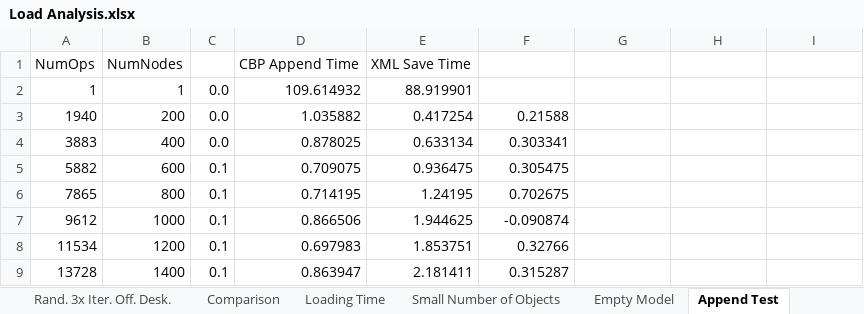
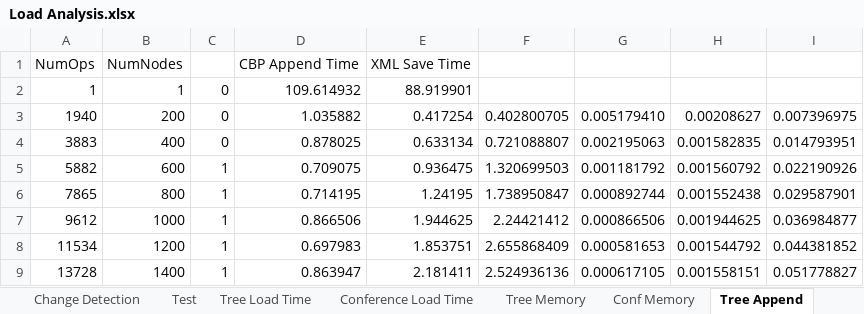
Before and after one commit to alfa-ryano/FASE-2018, an Excel workbook: data/Load Analysis.xlsx, sheet Tree Append, drawn as a sheet; only a part is shown; values as stored, in another font and other column widths than the file's, no borders; charts and pictures not drawn; the diff covers the shown part only; the diff names each change by its address in the sheet, - before the commit and + after, or states it on an @@ line.

```diff
--- a/data/Load Analysis.xlsx (sheet Tree Append)
+++ b/data/Load Analysis.xlsx (sheet Tree Append)
-sheet tab: Rand. 3x Iter. Off. Desk.
+sheet tab: Tree Load Time
-sheet tab: Append Test
+sheet tab: Tree Append
-sheet tab: Comparison
-sheet tab: Loading Time
+sheet tab: Conference Load Time
+sheet tab: Conf Memory
-C2:C4: 0.0
+C2:C4: 0
-F3: 0.21588
+F3: 0.402800705
-G3: (empty)
+G3: 0.005179410
-H3: (empty)
+H3: 0.00208627
-I3: (empty)
+I3: 0.007396975
-F4: 0.303341
+F4: 0.721088807
-G4: (empty)
+G4: 0.002195063
-H4: (empty)
+H4: 0.001582835
-I4: (empty)
+I4: 0.014793951
-C5:C9: 0.1
+C5:C9: 1
-F5: 0.305475
+F5: 1.320699503
-G5: (empty)
+G5: 0.001181792
-H5: (empty)
+H5: 0.001560792
-I5: (empty)
+I5: 0.022190926
-F6: 0.702675
+F6: 1.738950847
-G6: (empty)
+G6: 0.000892744
-H6: (empty)
+H6: 0.001552438
-I6: (empty)
+I6: 0.029587901
-F7: -0.090874
+F7: 2.24421412
-G7: (empty)
+G7: 0.000866506
-H7: (empty)
+H7: 0.001944625
-I7: (empty)
+I7: 0.036984877
-F8: 0.32766
+F8: 2.655868409
-G8: (empty)
+G8: 0.000581653
-H8: (empty)
+H8: 0.001544792
-I8: (empty)
+I8: 0.044381852
-F9: 0.315287
+F9: 2.524936136
-G9: (empty)
+G9: 0.000617105
-H9: (empty)
+H9: 0.001558151
-I9: (empty)
+I9: 0.051778827
```
Also changed, not shown: 9 added rows, 2 removed rows and 1540 edited cells elsewhere in this sheet, sheet Tree Load Time, sheet Tree Memory, other sheet tabs, formulas that keep their value, charts or pictures, 12 other files.
